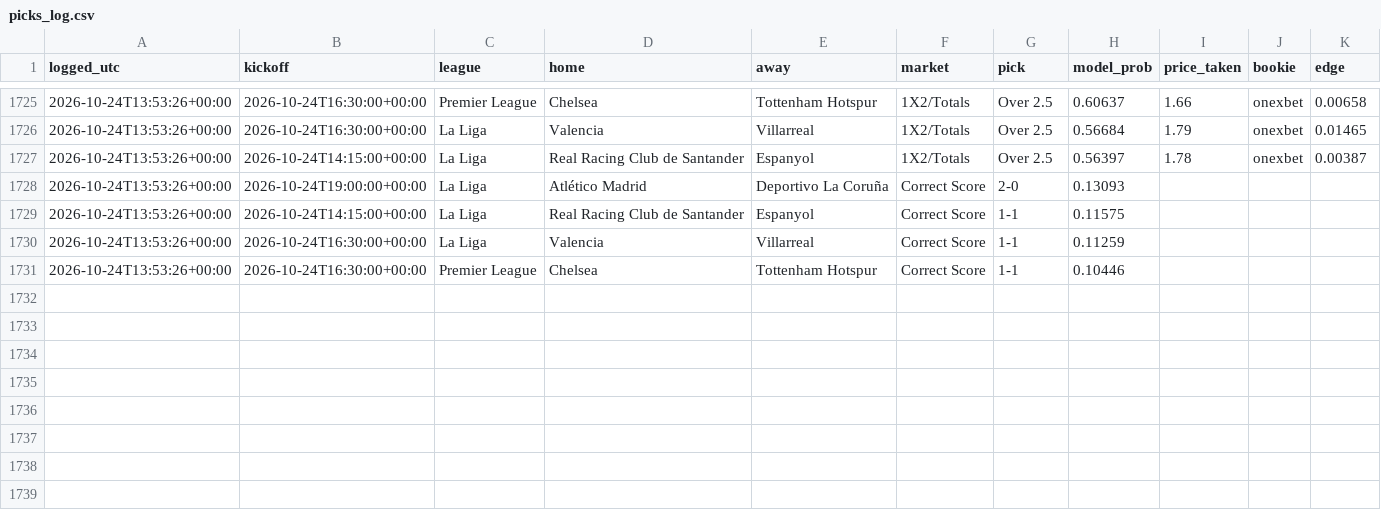
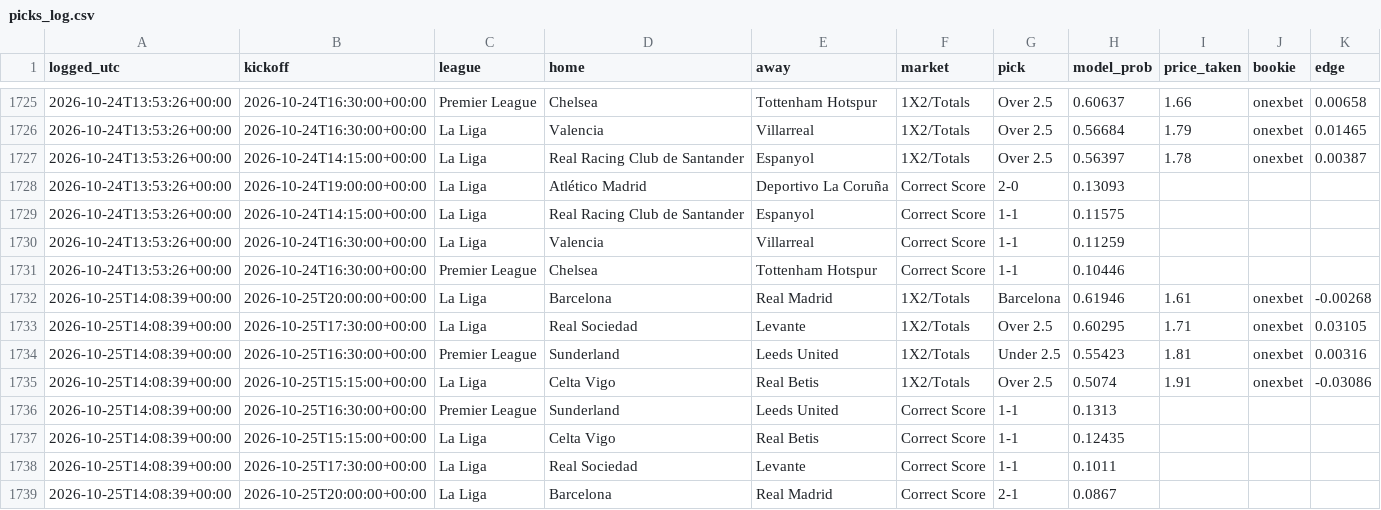
Before and after one commit to joshuajoshuajaja/jaja123, a CSV file: data/picks_log.csv, drawn as a sheet; only a part is shown, gaps mark what is left out; the diff names each change by its address in the sheet, - before the commit and + after, or states it on an @@ line.

```diff
--- a/data/picks_log.csv
+++ b/data/picks_log.csv
+row 1732: 2026-10-25T14:08:39+00:00 | 2026-10-25T20:00:00+00:00 | La Liga | Barcelona | Real Madrid | 1X2/Totals | Barcelona | 0.61946 | 1.61 | onexbet | -0.00268
+row 1733: 2026-10-25T14:08:39+00:00 | 2026-10-25T17:30:00+00:00 | La Liga | Real Sociedad | Levante | 1X2/Totals | Over 2.5 | 0.60295 | 1.71 | onexbet | 0.03105
+row 1734: 2026-10-25T14:08:39+00:00 | 2026-10-25T16:30:00+00:00 | Premier League | Sunderland | Leeds United | 1X2/Totals | Under 2.5 | 0.55423 | 1.81 | onexbet | 0.00316
+row 1735: 2026-10-25T14:08:39+00:00 | 2026-10-25T15:15:00+00:00 | La Liga | Celta Vigo | Real Betis | 1X2/Totals | Over 2.5 | 0.5074 | 1.91 | onexbet | -0.03086
+row 1736: 2026-10-25T14:08:39+00:00 | 2026-10-25T16:30:00+00:00 | Premier League | Sunderland | Leeds United | Correct Score | 1-1 | 0.1313
+row 1737: 2026-10-25T14:08:39+00:00 | 2026-10-25T15:15:00+00:00 | La Liga | Celta Vigo | Real Betis | Correct Score | 1-1 | 0.12435
+row 1738: 2026-10-25T14:08:39+00:00 | 2026-10-25T17:30:00+00:00 | La Liga | Real Sociedad | Levante | Correct Score | 1-1 | 0.1011
+row 1739: 2026-10-25T14:08:39+00:00 | 2026-10-25T20:00:00+00:00 | La Liga | Barcelona | Real Madrid | Correct Score | 2-1 | 0.0867
```
Also changed, not shown: 7 other files.
